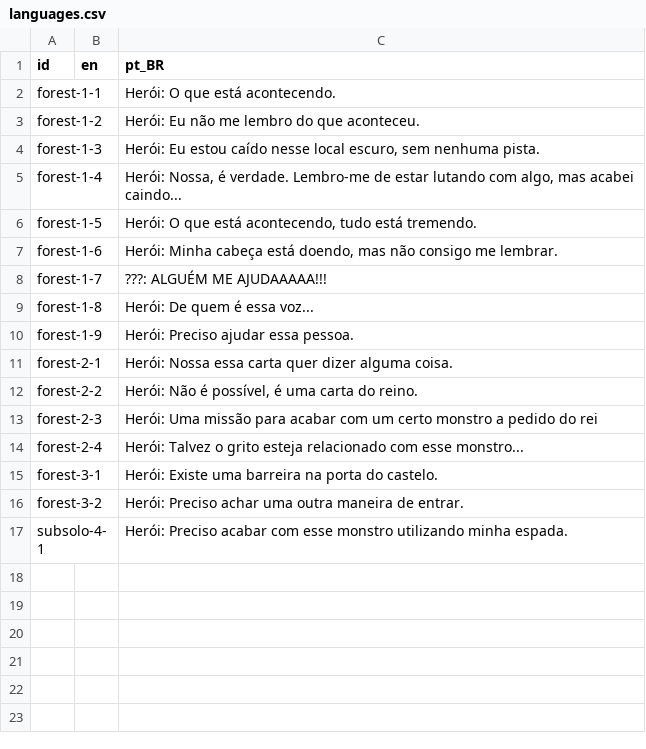
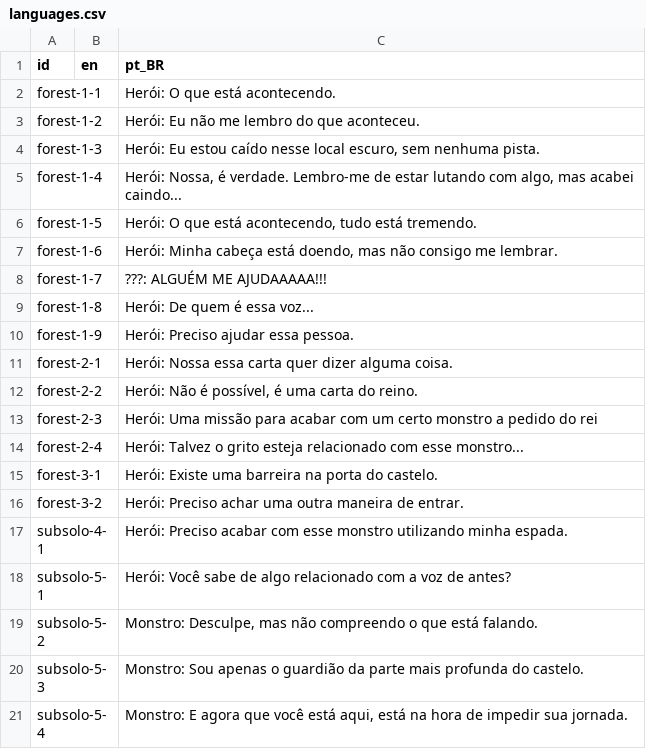
Before and after one commit to fiwon123/MetroidvaniaTCC, a CSV file: MetroidvaniaTCC/Languages/languages.csv, drawn as a sheet; the diff names each change by its address in the sheet, - before the commit and + after, or states it on an @@ line.

```diff
--- a/MetroidvaniaTCC/Languages/languages.csv
+++ b/MetroidvaniaTCC/Languages/languages.csv
+row 18: subsolo-5-1 |  | Herói: Você sabe de algo relacionado com a voz de antes?
+row 19: subsolo-5-2 |  | Monstro: Desculpe, mas não compreendo o que está falando.
+row 20: subsolo-5-3 |  | Monstro: Sou apenas o guardião da parte mais profunda do castelo.
+row 21: subsolo-5-4 |  | Monstro: E agora que você está aqui, está na hora de impedir sua jornada.
```
Also changed, not shown: 7 other files.
